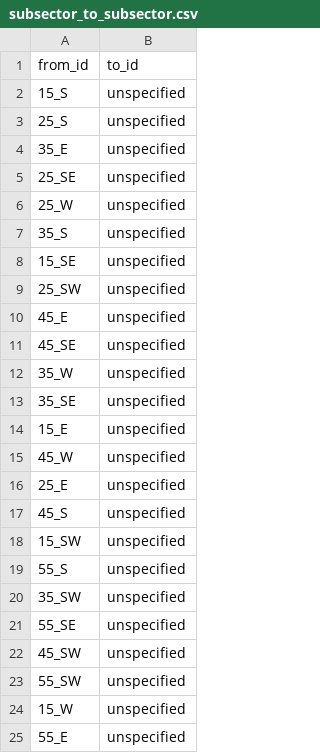
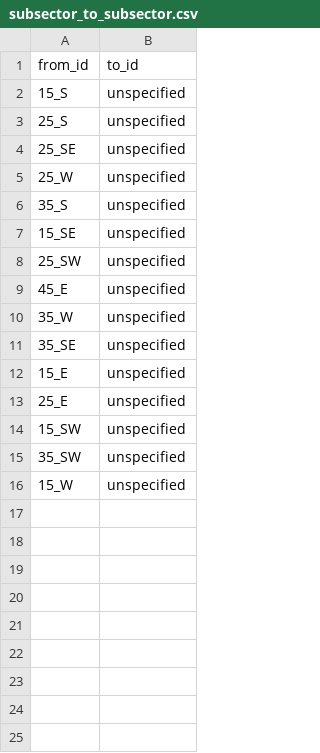
Before and after one commit to dsgrid/dsgrid-test-data, a CSV file: filtered_registries/dgen_multiple_metrics/dsgrid-project-IEF/datasets/modeled/dgen_capacities/dimension_mappings/subsector_to_subsector.csv, drawn as a sheet; the diff names each change by its address in the sheet, - before the commit and + after, or states it on an @@ line.

```diff
--- a/filtered_registries/dgen_multiple_metrics/dsgrid-project-IEF/datasets/modeled/dgen_capacities/dimension_mappings/subsector_to_subsector.csv
+++ b/filtered_registries/dgen_multiple_metrics/dsgrid-project-IEF/datasets/modeled/dgen_capacities/dimension_mappings/subsector_to_subsector.csv
-row 4: 35_E | unspecified
-row 11: 45_SE | unspecified
-row 15: 45_W | unspecified
-row 17: 45_S | unspecified
-row 19: 55_S | unspecified
-row 21: 55_SE | unspecified
-row 22: 45_SW | unspecified
-row 23: 55_SW | unspecified
-row 25: 55_E | unspecified
```
Also changed, not shown: filtered_registries/dgen_multiple_metrics/dsgrid-project-IEF/datasets/modeled/dgen_capacities/dimensions/subsectors.csv, filtered_registries/dgen_multiple_metrics/dsgrid-project-IEF/datasets/modeled/dgen_profiles/dimension_mappings/subsector_to_subsector.csv, 7 other files.
